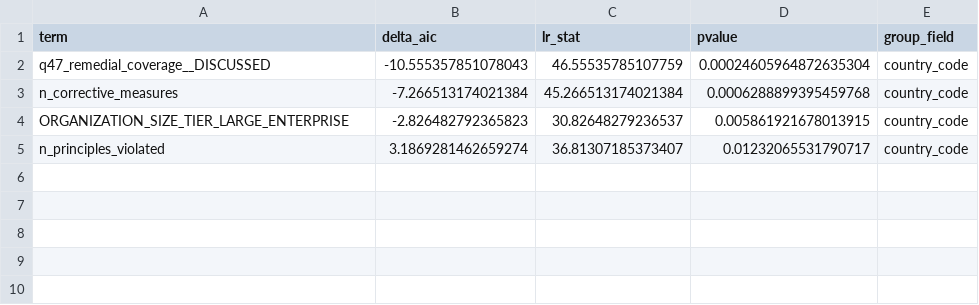
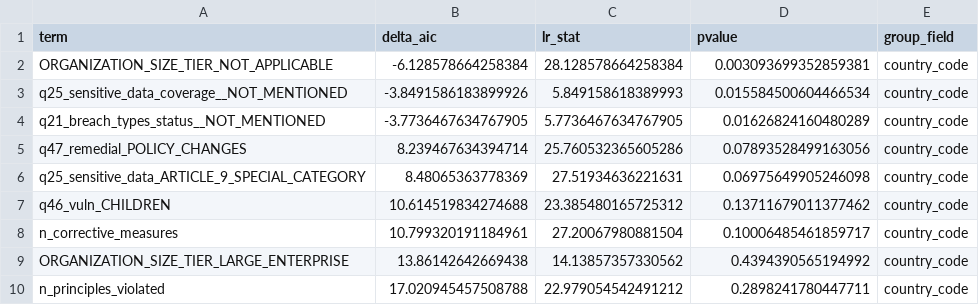
Before and after one commit to mnov88/dpaenforcement, a CSV file: outputs/evenness/phase_three/country_interactions.csv, drawn as a sheet.

```diff
--- a/outputs/evenness/phase_three/country_interactions.csv
+++ b/outputs/evenness/phase_three/country_interactions.csv
@@ -1,5 +1,10 @@
 term,delta_aic,lr_stat,pvalue,group_field
-q47_remedial_coverage__DISCUSSED,-10.555357851078043,46.55535785107759,0.00024605964872635304,country_code
-n_corrective_measures,-7.266513174021384,45.266513174021384,0.0006288899395459768,country_code
-ORGANIZATION_SIZE_TIER_LARGE_ENTERPRISE,-2.826482792365823,30.82648279236537,0.005861921678013915,country_code
-n_principles_violated,3.1869281462659274,36.81307185373407,0.01232065531790717,country_code
+ORGANIZATION_SIZE_TIER_NOT_APPLICABLE,-6.128578664258384,28.128578664258384,0.003093699352859381,country_code
+q25_sensitive_data_coverage__NOT_MENTIONED,-3.8491586183899926,5.849158618389993,0.015584500604466534,country_code
+q21_breach_types_status__NOT_MENTIONED,-3.7736467634767905,5.7736467634767905,0.01626824160480289,country_code
+q47_remedial_POLICY_CHANGES,8.239467634394714,25.760532365605286,0.07893528499163056,country_code
+q25_sensitive_data_ARTICLE_9_SPECIAL_CATEGORY,8.48065363778369,27.51934636221631,0.06975649905246098,country_code
+q46_vuln_CHILDREN,10.614519834274688,23.385480165725312,0.13711679011377462,country_code
+n_corrective_measures,10.799320191184961,27.20067980881504,0.10006485461859717,country_code
+ORGANIZATION_SIZE_TIER_LARGE_ENTERPRISE,13.86142642669438,14.13857357330562,0.4394390565194992,country_code
+n_principles_violated,17.020945457508788,22.979054542491212,0.2898241780447711,country_code
```
Also changed, not shown: outputs/evenness/phase_three/dpa_interactions.csv, outputs/evenness/phase_three/driver_leaderboard.csv, 45 other files.
